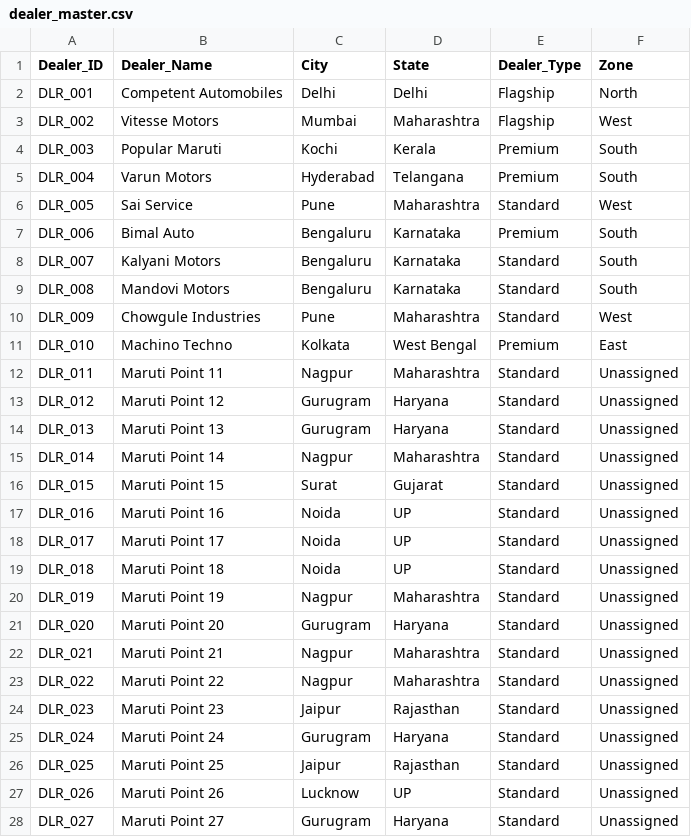
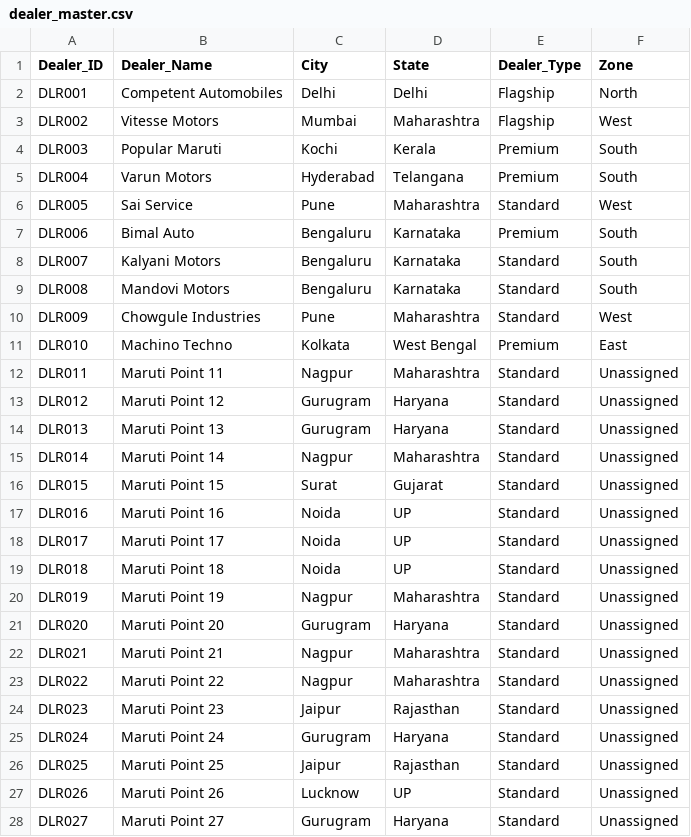
Before and after one commit to ramanachandranrs/poc, a CSV file: Backend/data/dealer_master.csv, drawn as a sheet; only a part is shown; the diff covers the shown part only.

```diff
--- a/Backend/data/dealer_master.csv
+++ b/Backend/data/dealer_master.csv
@@ -1,28 +1,28 @@
 Dealer_ID,Dealer_Name,City,State,Dealer_Type,Zone
-DLR_001,Competent Automobiles,Delhi,Delhi,Flagship,North
-DLR_002,Vitesse Motors,Mumbai,Maharashtra,Flagship,West
-DLR_003,Popular Maruti,Kochi,Kerala,Premium,South
-DLR_004,Varun Motors,Hyderabad,Telangana,Premium,South
-DLR_005,Sai Service,Pune,Maharashtra,Standard,West
-DLR_006,Bimal Auto,Bengaluru,Karnataka,Premium,South
-DLR_007,Kalyani Motors,Bengaluru,Karnataka,Standard,South
-DLR_008,Mandovi Motors,Bengaluru,Karnataka,Standard,South
-DLR_009,Chowgule Industries,Pune,Maharashtra,Standard,West
-DLR_010,Machino Techno,Kolkata,West Bengal,Premium,East
-DLR_011,Maruti Point 11,Nagpur,Maharashtra,Standard,Unassigned
-DLR_012,Maruti Point 12,Gurugram,Haryana,Standard,Unassigned
-DLR_013,Maruti Point 13,Gurugram,Haryana,Standard,Unassigned
-DLR_014,Maruti Point 14,Nagpur,Maharashtra,Standard,Unassigned
-DLR_015,Maruti Point 15,Surat,Gujarat,Standard,Unassigned
-DLR_016,Maruti Point 16,Noida,UP,Standard,Unassigned
-DLR_017,Maruti Point 17,Noida,UP,Standard,Unassigned
-DLR_018,Maruti Point 18,Noida,UP,Standard,Unassigned
-DLR_019,Maruti Point 19,Nagpur,Maharashtra,Standard,Unassigned
-DLR_020,Maruti Point 20,Gurugram,Haryana,Standard,Unassigned
-DLR_021,Maruti Point 21,Nagpur,Maharashtra,Standard,Unassigned
-DLR_022,Maruti Point 22,Nagpur,Maharashtra,Standard,Unassigned
-DLR_023,Maruti Point 23,Jaipur,Rajasthan,Standard,Unassigned
-DLR_024,Maruti Point 24,Gurugram,Haryana,Standard,Unassigned
-DLR_025,Maruti Point 25,Jaipur,Rajasthan,Standard,Unassigned
-DLR_026,Maruti Point 26,Lucknow,UP,Standard,Unassigned
-DLR_027,Maruti Point 27,Gurugram,Haryana,Standard,Unassigned
+DLR001,Competent Automobiles,Delhi,Delhi,Flagship,North
+DLR002,Vitesse Motors,Mumbai,Maharashtra,Flagship,West
+DLR003,Popular Maruti,Kochi,Kerala,Premium,South
+DLR004,Varun Motors,Hyderabad,Telangana,Premium,South
+DLR005,Sai Service,Pune,Maharashtra,Standard,West
+DLR006,Bimal Auto,Bengaluru,Karnataka,Premium,South
+DLR007,Kalyani Motors,Bengaluru,Karnataka,Standard,South
+DLR008,Mandovi Motors,Bengaluru,Karnataka,Standard,South
+DLR009,Chowgule Industries,Pune,Maharashtra,Standard,West
+DLR010,Machino Techno,Kolkata,West Bengal,Premium,East
+DLR011,Maruti Point 11,Nagpur,Maharashtra,Standard,Unassigned
+DLR012,Maruti Point 12,Gurugram,Haryana,Standard,Unassigned
+DLR013,Maruti Point 13,Gurugram,Haryana,Standard,Unassigned
+DLR014,Maruti Point 14,Nagpur,Maharashtra,Standard,Unassigned
+DLR015,Maruti Point 15,Surat,Gujarat,Standard,Unassigned
+DLR016,Maruti Point 16,Noida,UP,Standard,Unassigned
+DLR017,Maruti Point 17,Noida,UP,Standard,Unassigned
+DLR018,Maruti Point 18,Noida,UP,Standard,Unassigned
+DLR019,Maruti Point 19,Nagpur,Maharashtra,Standard,Unassigned
+DLR020,Maruti Point 20,Gurugram,Haryana,Standard,Unassigned
+DLR021,Maruti Point 21,Nagpur,Maharashtra,Standard,Unassigned
+DLR022,Maruti Point 22,Nagpur,Maharashtra,Standard,Unassigned
+DLR023,Maruti Point 23,Jaipur,Rajasthan,Standard,Unassigned
+DLR024,Maruti Point 24,Gurugram,Haryana,Standard,Unassigned
+DLR025,Maruti Point 25,Jaipur,Rajasthan,Standard,Unassigned
+DLR026,Maruti Point 26,Lucknow,UP,Standard,Unassigned
+DLR027,Maruti Point 27,Gurugram,Haryana,Standard,Unassigned
```
Also changed, not shown: 3 edited cells elsewhere in this file, Backend/data/Customer_Bookings.csv, Backend/data/daily_trend_agg.csv, 10 other files.
